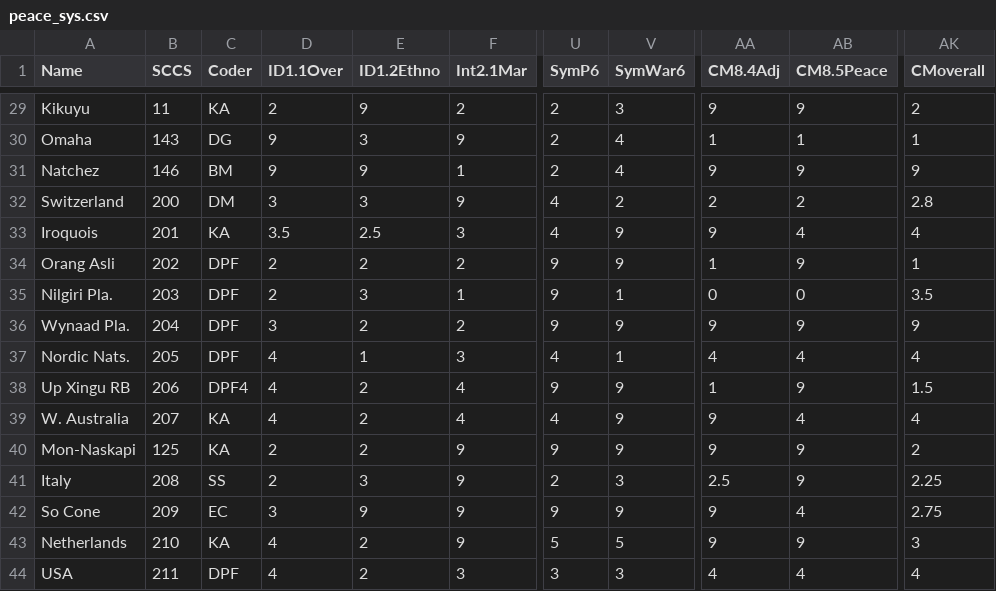
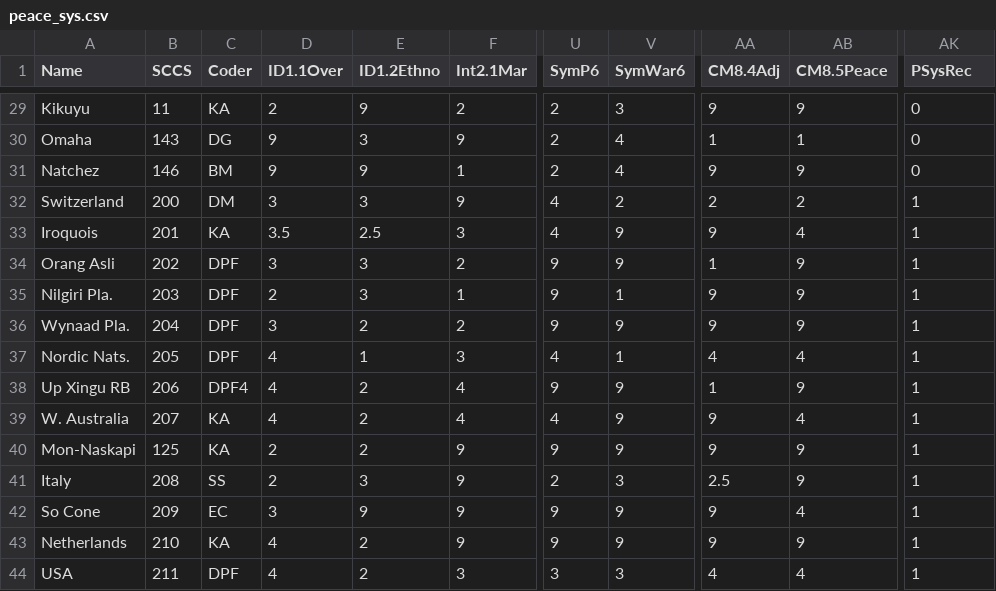
Before and after one commit to knarfamlap/Peace_System, a CSV file: peace_sys.csv, drawn as a sheet; only a part is shown, gaps mark what is left out; the diff covers the shown part only; the diff names each change by its address in the sheet, - before the commit and + after, or states it on an @@ line.

```diff
--- a/peace_sys.csv
+++ b/peace_sys.csv
-AK1: CMoverall
+AK1: PSysRec
-AK29 (PSysRec): 2
+AK29 (PSysRec): 0
-AK30 (PSysRec): 1
+AK30 (PSysRec): 0
-AK31 (PSysRec): 9
+AK31 (PSysRec): 0
-AK32 (PSysRec): 2.8
+AK32 (PSysRec): 1
-AK33 (PSysRec): 4
+AK33 (PSysRec): 1
-D34 (ID1.1Over): 2
+D34 (ID1.1Over): 3
-E34 (ID1.2Ethno): 2
+E34 (ID1.2Ethno): 3
-AA35 (CM8.4Adj): 0
+AA35 (CM8.4Adj): 9
-AB35 (CM8.5Peace): 0
+AB35 (CM8.5Peace): 9
-AK35 (PSysRec): 3.5
+AK35 (PSysRec): 1
-AK36 (PSysRec): 9
+AK36 (PSysRec): 1
-AK37 (PSysRec): 4
+AK37 (PSysRec): 1
-AK38 (PSysRec): 1.5
+AK38 (PSysRec): 1
-AK39 (PSysRec): 4
+AK39 (PSysRec): 1
-AK40 (PSysRec): 2
+AK40 (PSysRec): 1
-AK41 (PSysRec): 2.25
+AK41 (PSysRec): 1
-AK42 (PSysRec): 2.75
+AK42 (PSysRec): 1
-U43 (SymP6): 5
+U43 (SymP6): 9
-V43 (SymWar6): 5
+V43 (SymWar6): 9
-AK43 (PSysRec): 3
+AK43 (PSysRec): 1
-AK44 (PSysRec): 4
+AK44 (PSysRec): 1
```
Also changed, not shown: 1 added row, 3 removed rows and 62 edited cells elsewhere in this file, proba_sum_product_ranking.csv, product_sum_ranking.csv, 2 other files.
